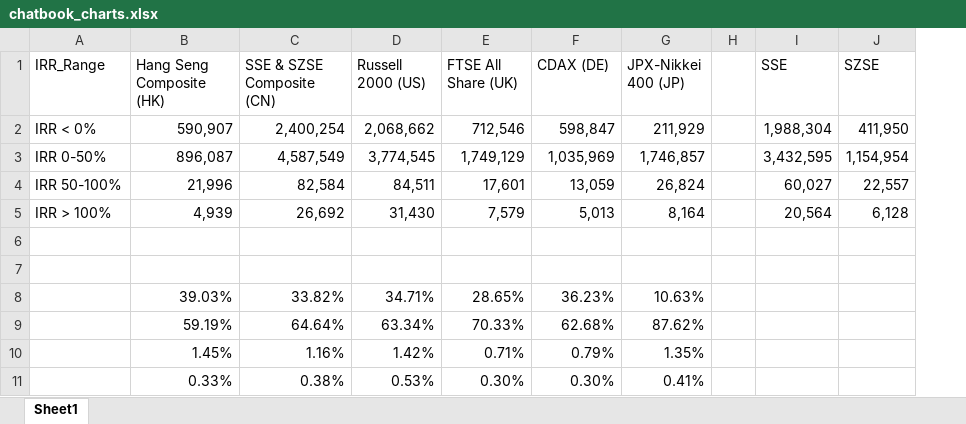
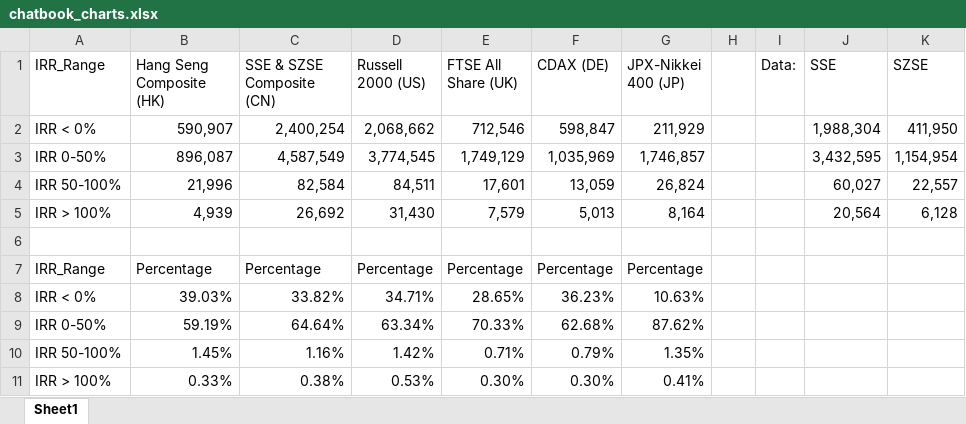
Before and after one commit to ckyma/exchatbook, an Excel workbook: chatbook_charts.xlsx, sheet Sheet1, drawn as a sheet; values as stored, in another font and other column widths than the file's, no borders; charts and pictures not drawn; the diff names each change by its address in the sheet, - before the commit and + after, or states it on an @@ line.

Commit message:
Update chatbook_charts.xlsx

```diff
--- a/chatbook_charts.xlsx (sheet Sheet1)
+++ b/chatbook_charts.xlsx (sheet Sheet1)
+column I (Data:), empty
-row 7: (empty)
+row 7: IRR_Range | Percentage | Percentage | Percentage | Percentage | Percentage | Percentage
-A8 (IRR_Range): (empty)
+A8 (IRR_Range): IRR < 0%
-A9 (IRR_Range): (empty)
+A9 (IRR_Range): IRR 0-50%
-A10 (IRR_Range): (empty)
+A10 (IRR_Range): IRR 50-100%
-A11 (IRR_Range): (empty)
+A11 (IRR_Range): IRR > 100%
```
Also changed, not shown: formulas that keep their value, charts or pictures.
